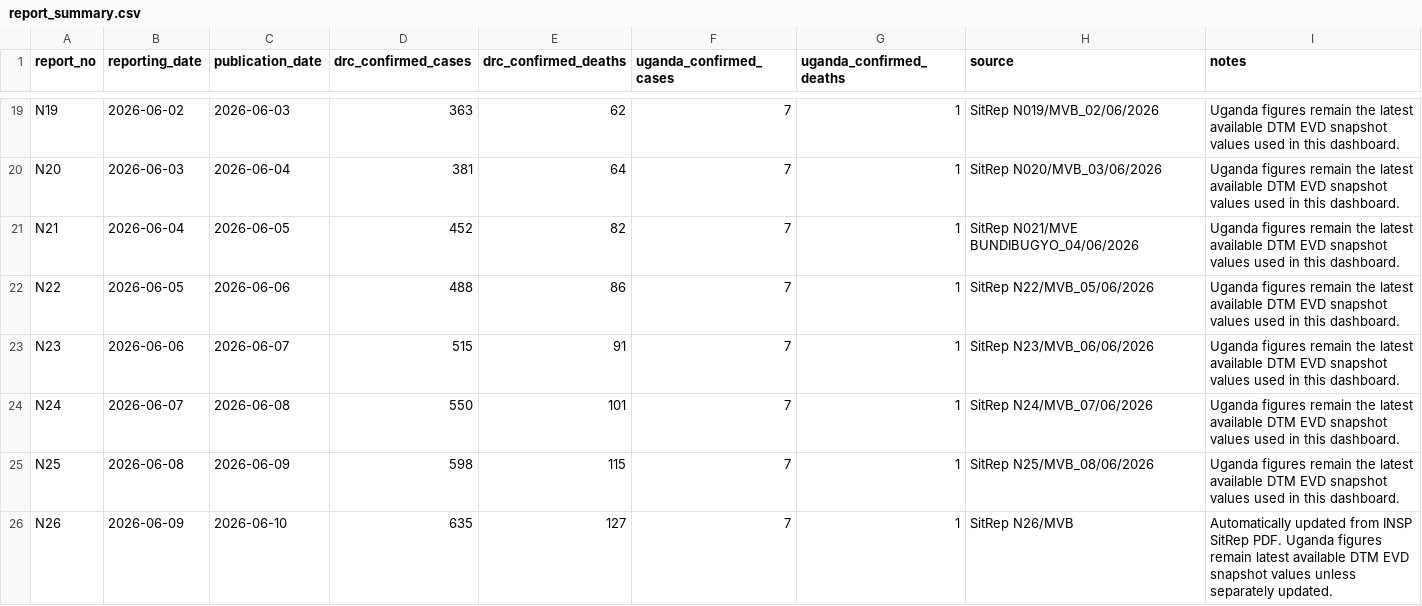
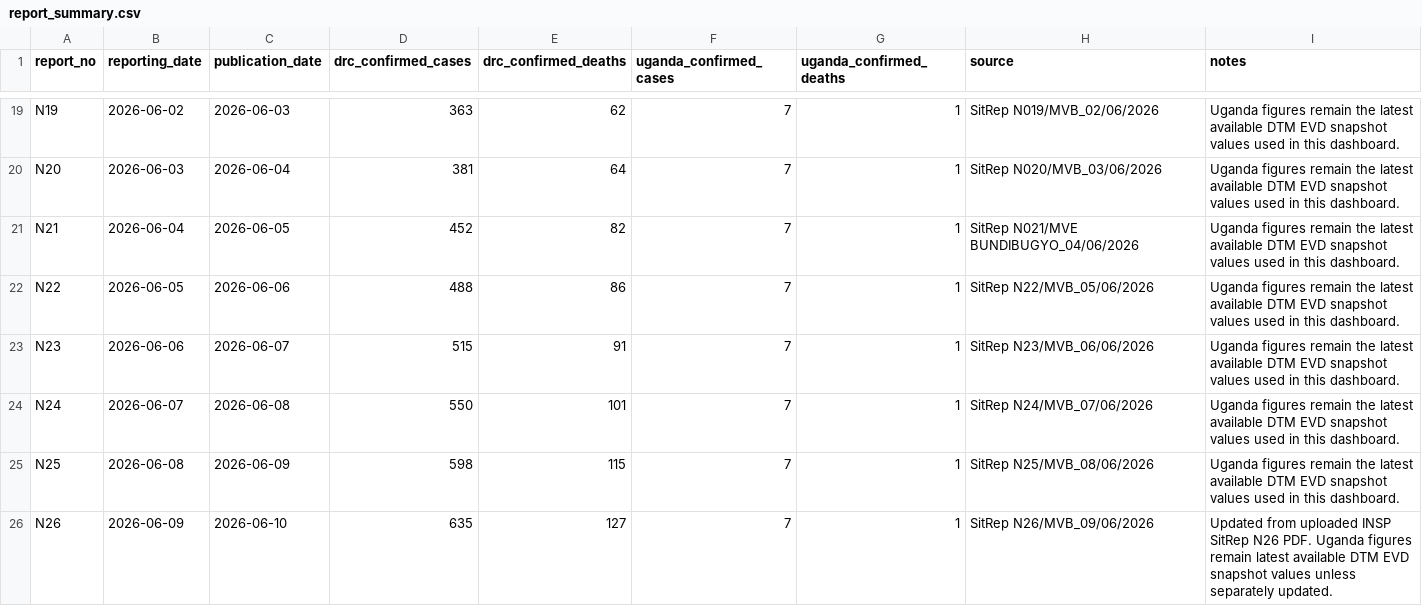
Before and after one commit to mosuzuki/drc_mobility, a CSV file: data/report_summary.csv, drawn as a sheet; only a part is shown, gaps mark what is left out.

```diff
--- a/data/report_summary.csv
+++ b/data/report_summary.csv
@@ -25,2 +25,2 @@ N24,2026-06-07,2026-06-08,550,101,7,1,SitRep N24/MVB_07/06/2026,Uganda figures r
 N25,2026-06-08,2026-06-09,598,115,7,1,SitRep N25/MVB_08/06/2026,Uganda figures remain the latest available DTM EVD snapshot values used in this dashboard.
-N26,2026-06-09,2026-06-10,635,127,7,1,SitRep N26/MVB,Automatically updated from INSP SitRep PDF. Uganda figures remain latest available DTM EVD snapshot values unless separately updated.
+N26,2026-06-09,2026-06-10,635,127,7,1,SitRep N26/MVB_09/06/2026,Updated from uploaded INSP SitRep N26 PDF. Uganda figures remain latest available DTM EVD snapshot values unless separately updated.
```
Also changed, not shown: data/cases_by_hz.csv, data/cases_unventilated.csv, 2 other files.
